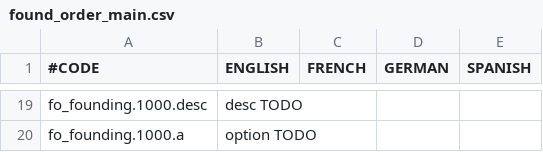
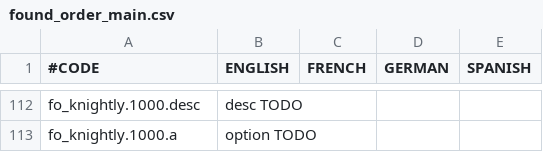
Before and after one commit to Araxiel/CK2-Found_Order, a CSV file: Found_Order/localisation/found_order_main.csv, drawn as a sheet; only a part is shown, gaps mark what is left out; addresses are those after the commit; the diff covers the shown part only; the diff names each change by its address in the sheet, - before the commit and + after, or states it on an @@ line.

Commit message:
adds working founding of holy orders
decision that let's you create your holy order; includes choices how to initially guide them; works without any errors; is still missing loc; needs polishing; culturalgfx for holy orders not working, but not broken either;

```diff
--- a/Found_Order/localisation/found_order_main.csv
+++ b/Found_Order/localisation/found_order_main.csv
-A112 (#CODE): fo_founding.1000.desc
+A112 (#CODE): fo_knightly.1000.desc
-A113 (#CODE): fo_founding.1000.a
+A113 (#CODE): fo_knightly.1000.a
```
Also changed, not shown: 93 added rows and 6 edited cells elsewhere in this file, 7 other files.
